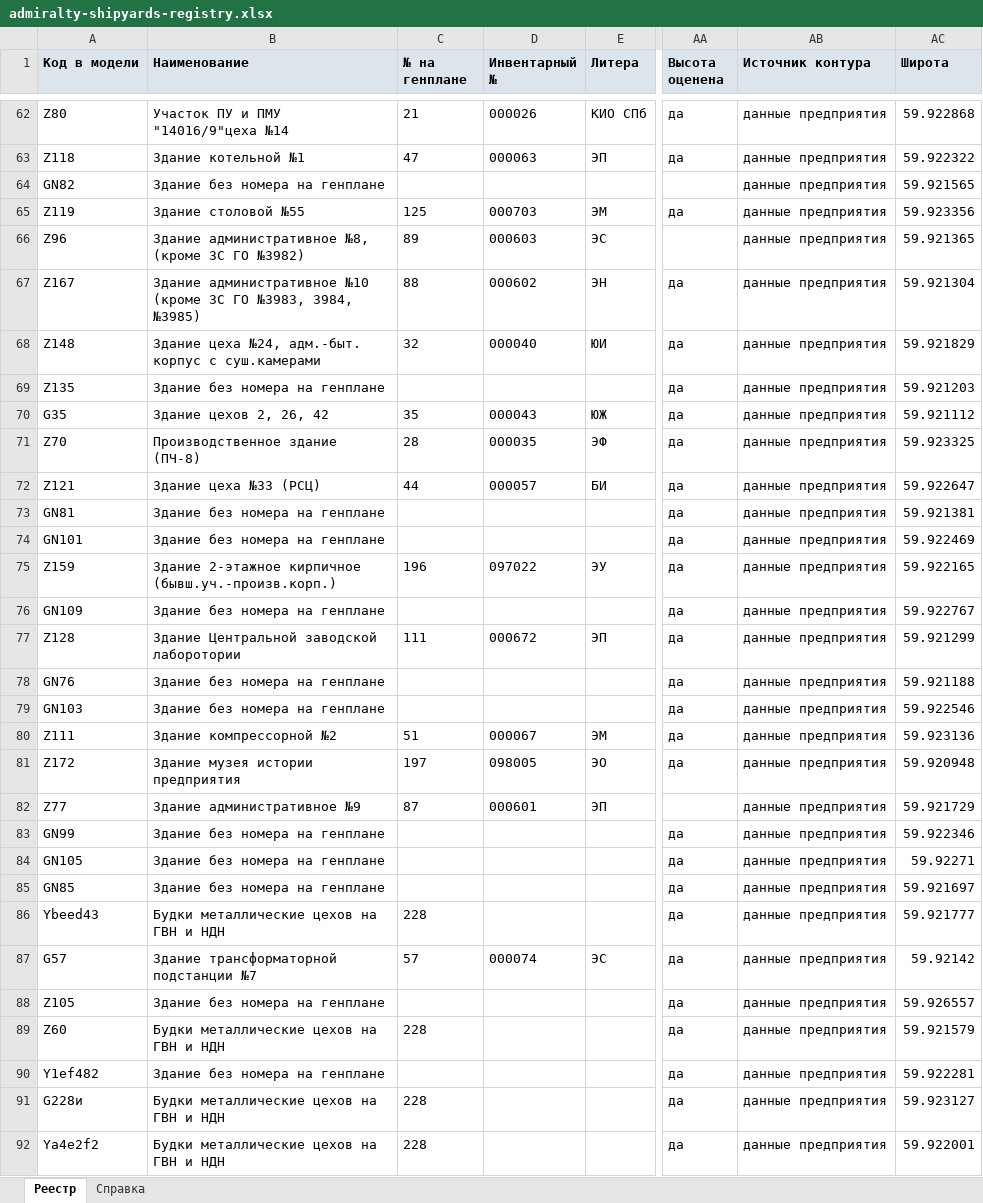
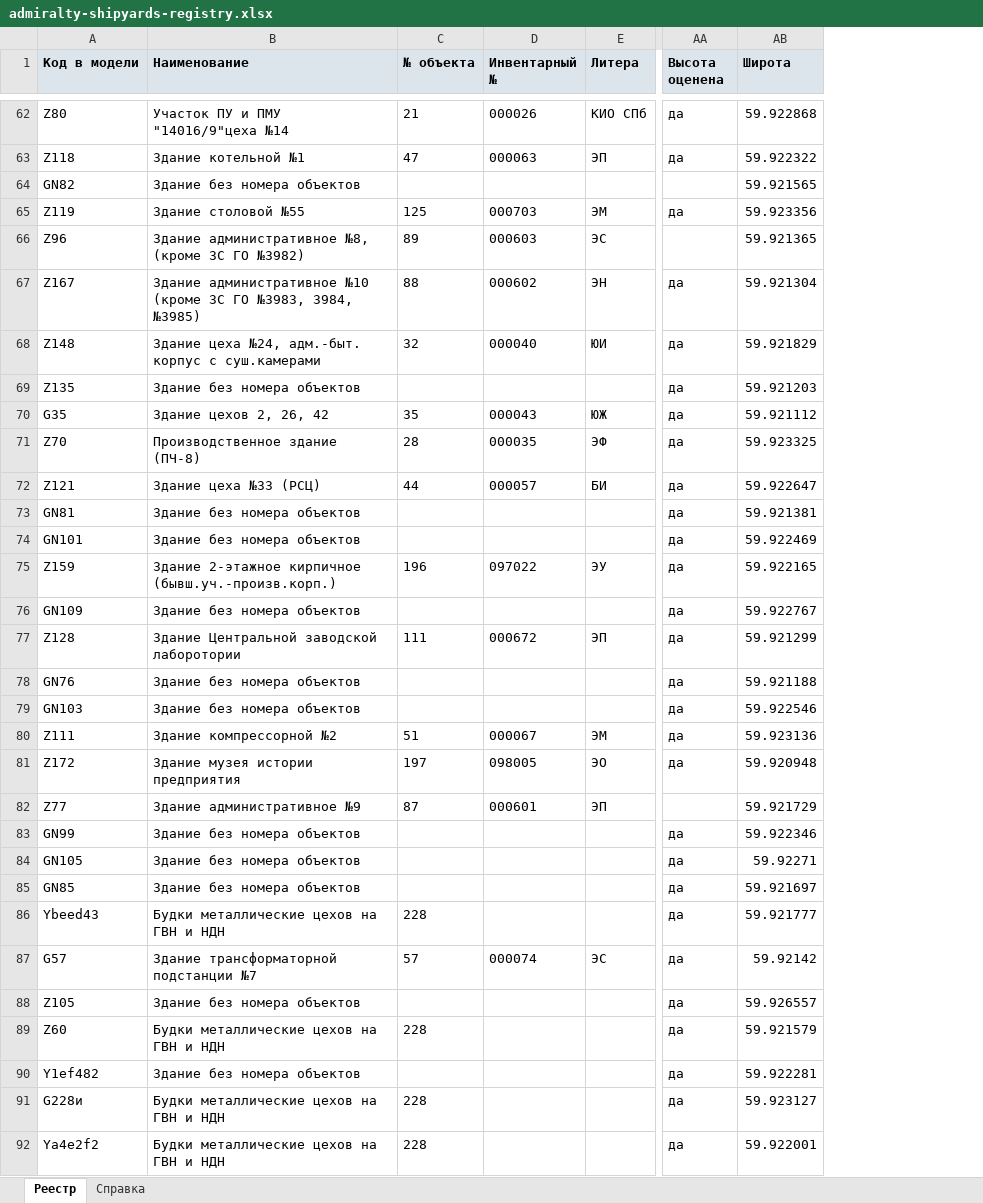
Before and after one commit to MaxBarulin/Promo_CAD_tools, an Excel workbook: admiralty-shipyards-territory/dist/admiralty-shipyards-registry.xlsx, sheet Реестр, drawn as a sheet; only a part is shown, gaps mark what is left out; values as stored, in another font and other column widths than the file's, no borders; the diff covers the shown part only; the diff names each change by its address in the sheet, - before the commit and + after, or states it on an @@ line.

```diff
--- a/admiralty-shipyards-territory/dist/admiralty-shipyards-registry.xlsx (sheet Реестр)
+++ b/admiralty-shipyards-territory/dist/admiralty-shipyards-registry.xlsx (sheet Реестр)
-column AB (Источник контура), rows 62-92: all данные предприятия
-C1: № на генплане
+C1: № объекта
-B64 (Наименование): Здание без номера на генплане
+B64 (Наименование): Здание без номера объектов
-B69 (Наименование): Здание без номера на генплане
+B69 (Наименование): Здание без номера объектов
-B73:B74 (Наименование): Здание без номера на генплане
+B73:B74 (Наименование): Здание без номера объектов
-B76 (Наименование): Здание без номера на генплане
+B76 (Наименование): Здание без номера объектов
-B78:B79 (Наименование): Здание без номера на генплане
+B78:B79 (Наименование): Здание без номера объектов
-B83:B85 (Наименование): Здание без номера на генплане
+B83:B85 (Наименование): Здание без номера объектов
-B88 (Наименование): Здание без номера на генплане
+B88 (Наименование): Здание без номера объектов
-B90 (Наименование): Здание без номера на генплане
+B90 (Наименование): Здание без номера объектов
```
Also changed, not shown: 190 edited cells elsewhere in this sheet, sheet Справка, 35 other files.
